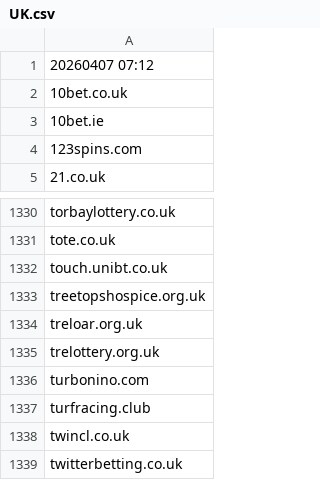
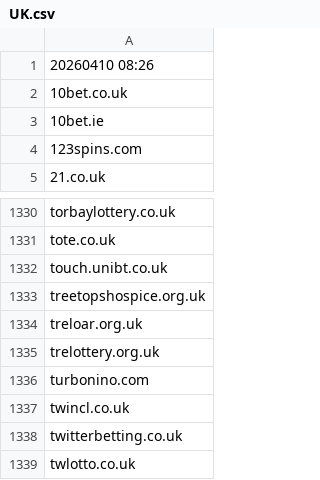
Before and after one commit to itsJustinCase/gamble-eagle, a CSV file: UK.csv, drawn as a sheet; only a part is shown, gaps mark what is left out; the shorter side is filled out with more unchanged rows.

Commit message:
update UK.csv

```diff
--- a/UK.csv
+++ b/UK.csv
@@ -1,2 +1,2 @@
-20260407 07:12
+20260410 08:26
 10bet.co.uk
@@ -1336,3 +1336,2 @@ trelottery.org.uk
 turbonino.com
-turfracing.club
 twincl.co.uk
```
